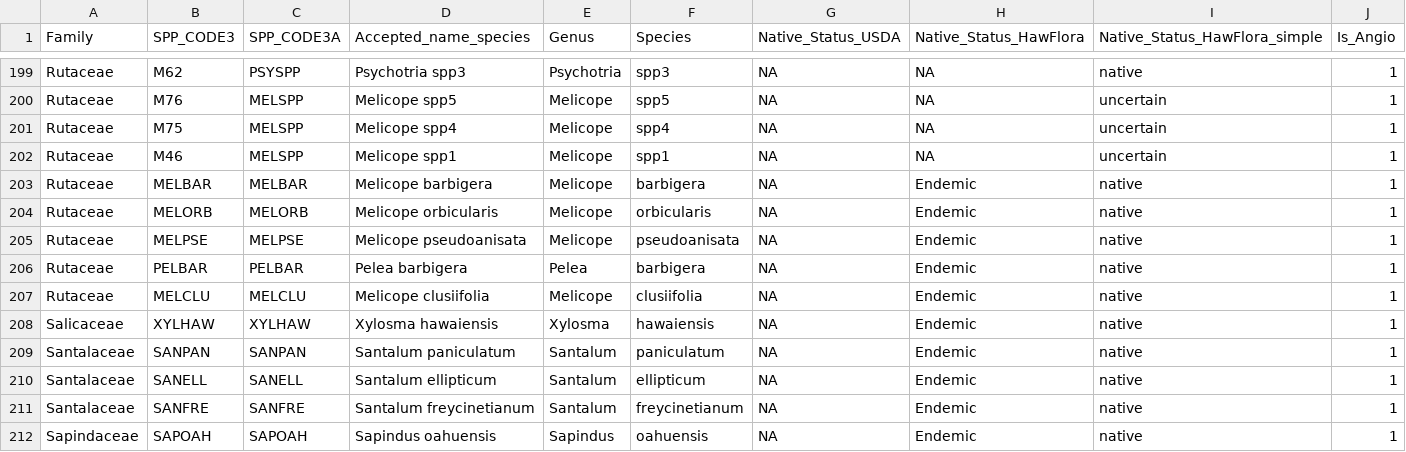
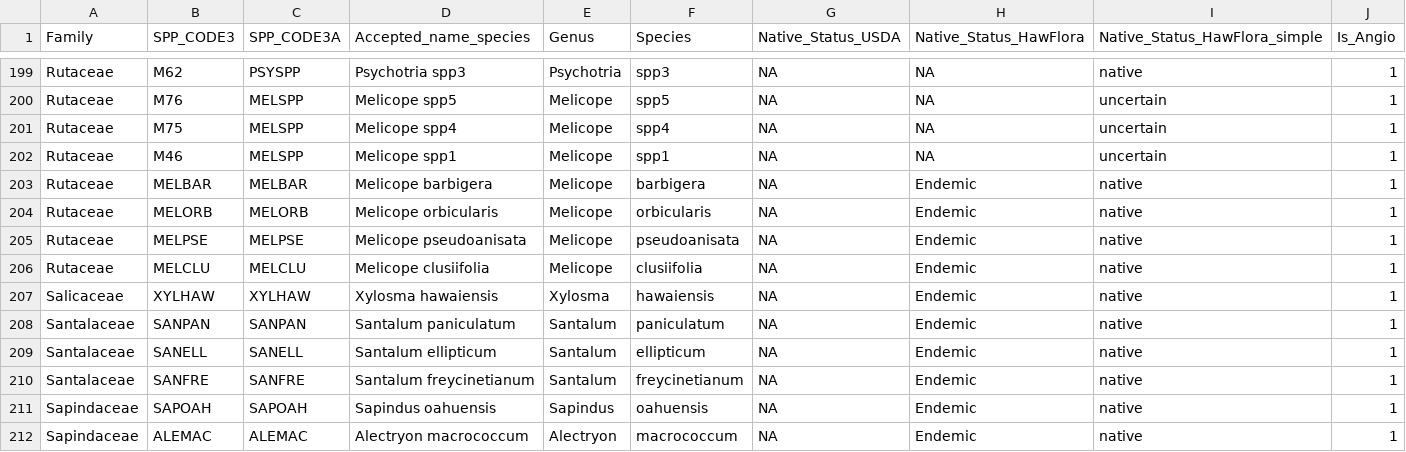
Before and after one commit to dylancraven/Hawaii_diversity, a CSV file: Data/Hawaii_fullSPP_clean.csv, drawn as a sheet; only a part is shown, gaps mark what is left out; the shorter side is filled out with more unchanged rows; the diff names each change by its address in the sheet, - before the commit and + after, or states it on an @@ line.

```diff
--- a/Data/Hawaii_fullSPP_clean.csv
+++ b/Data/Hawaii_fullSPP_clean.csv
-row 206: Rutaceae | PELBAR | PELBAR | Pelea barbigera | Pelea | barbigera | NA | Endemic | native | 1
```
Also changed, not shown: 3 other files.
